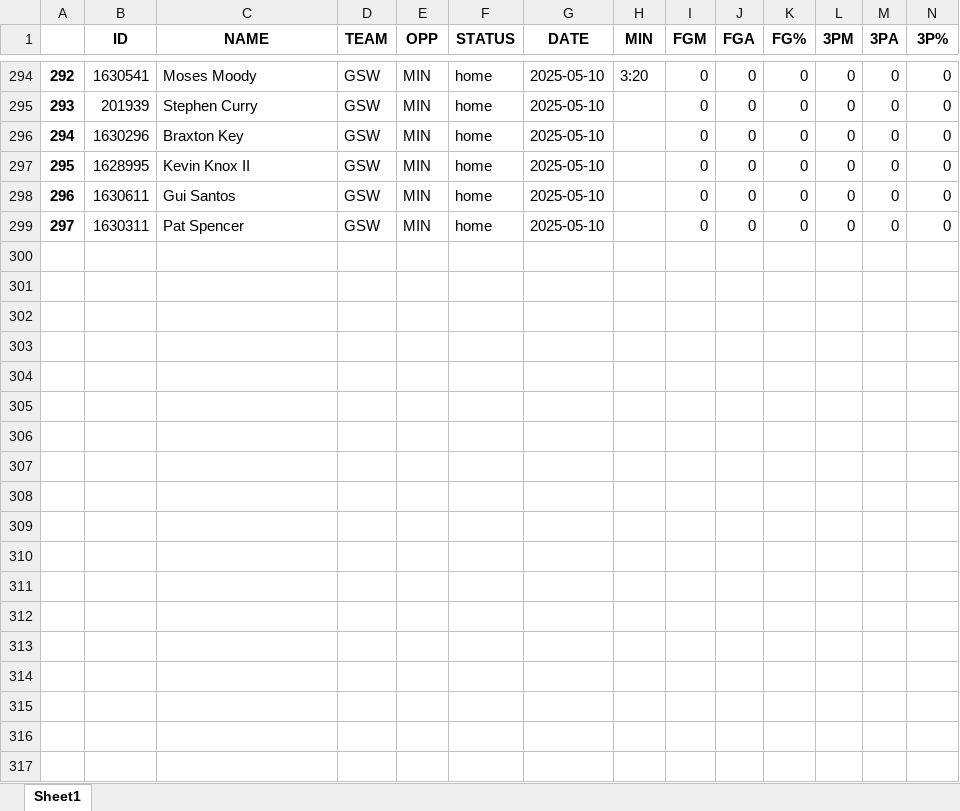
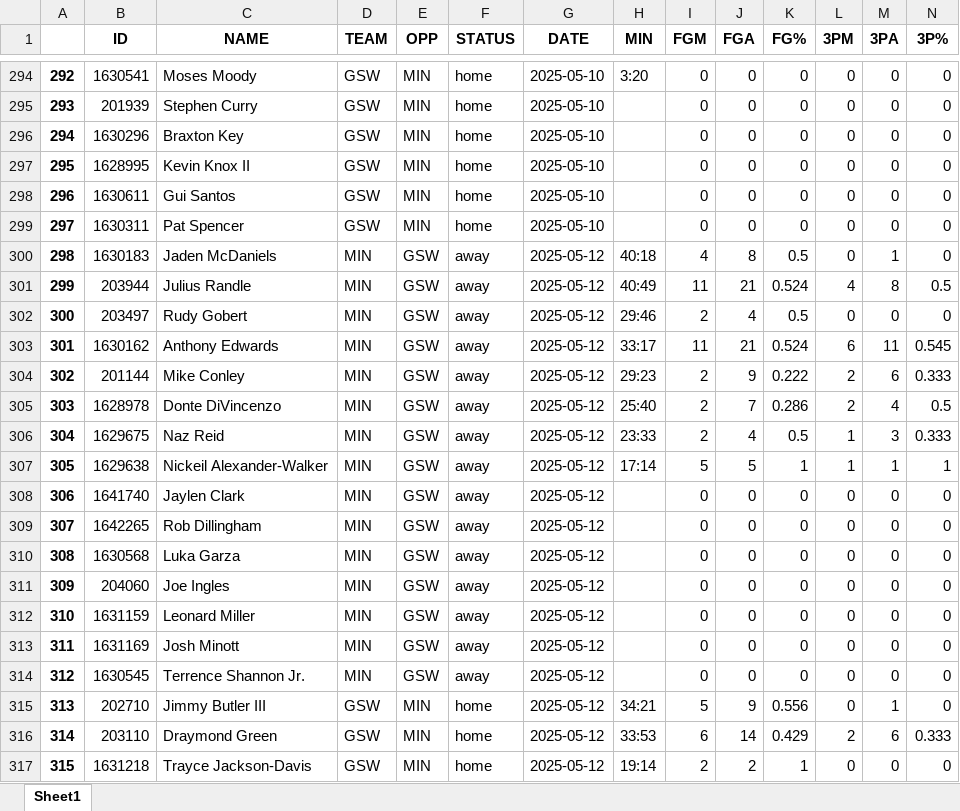
Before and after one commit to ds7cw/python_pandas_nba_analytics, an Excel workbook: data/gsw_box_score_player_playoffs_stats.xlsx, sheet Sheet1, drawn as a sheet; only a part is shown, gaps mark what is left out; values as stored, in another font and other column widths than the file's, no borders; rows hold the shown columns only; the diff covers the shown part only; the diff names each change by its address in the sheet, - before the commit and + after, or states it on an @@ line.

Commit message:
Add GSW vs MIN GM4 stats & update spreadsheets

```diff
--- a/data/gsw_box_score_player_playoffs_stats.xlsx (sheet Sheet1)
+++ b/data/gsw_box_score_player_playoffs_stats.xlsx (sheet Sheet1)
+row 300: 298 | 1630183 | Jaden McDaniels | MIN | GSW | away | 2025-05-12 | 40:18 | 4 | 8 | 0.5 | 0 | 1 | 0
+row 301: 299 | 203944 | Julius Randle | MIN | GSW | away | 2025-05-12 | 40:49 | 11 | 21 | 0.524 | 4 | 8 | 0.5
+row 302: 300 | 203497 | Rudy Gobert | MIN | GSW | away | 2025-05-12 | 29:46 | 2 | 4 | 0.5 | 0 | 0 | 0
+row 303: 301 | 1630162 | Anthony Edwards | MIN | GSW | away | 2025-05-12 | 33:17 | 11 | 21 | 0.524 | 6 | 11 | 0.545
+row 304: 302 | 201144 | Mike Conley | MIN | GSW | away | 2025-05-12 | 29:23 | 2 | 9 | 0.222 | 2 | 6 | 0.333
+row 305: 303 | 1628978 | Donte DiVincenzo | MIN | GSW | away | 2025-05-12 | 25:40 | 2 | 7 | 0.286 | 2 | 4 | 0.5
+row 306: 304 | 1629675 | Naz Reid | MIN | GSW | away | 2025-05-12 | 23:33 | 2 | 4 | 0.5 | 1 | 3 | 0.333
+row 307: 305 | 1629638 | Nickeil Alexander-Walker | MIN | GSW | away | 2025-05-12 | 17:14 | 5 | 5 | 1 | 1 | 1 | 1
+row 308: 306 | 1641740 | Jaylen Clark | MIN | GSW | away | 2025-05-12 |  | 0 | 0 | 0 | 0 | 0 | 0
+row 309: 307 | 1642265 | Rob Dillingham | MIN | GSW | away | 2025-05-12 |  | 0 | 0 | 0 | 0 | 0 | 0
+row 310: 308 | 1630568 | Luka Garza | MIN | GSW | away | 2025-05-12 |  | 0 | 0 | 0 | 0 | 0 | 0
+row 311: 309 | 204060 | Joe Ingles | MIN | GSW | away | 2025-05-12 |  | 0 | 0 | 0 | 0 | 0 | 0
+row 312: 310 | 1631159 | Leonard Miller | MIN | GSW | away | 2025-05-12 |  | 0 | 0 | 0 | 0 | 0 | 0
+row 313: 311 | 1631169 | Josh Minott | MIN | GSW | away | 2025-05-12 |  | 0 | 0 | 0 | 0 | 0 | 0
+row 314: 312 | 1630545 | Terrence Shannon Jr. | MIN | GSW | away | 2025-05-12 |  | 0 | 0 | 0 | 0 | 0 | 0
+row 315: 313 | 202710 | Jimmy Butler III | GSW | MIN | home | 2025-05-12 | 34:21 | 5 | 9 | 0.556 | 0 | 1 | 0
+row 316: 314 | 203110 | Draymond Green | GSW | MIN | home | 2025-05-12 | 33:53 | 6 | 14 | 0.429 | 2 | 6 | 0.333
+row 317: 315 | 1631218 | Trayce Jackson-Davis | GSW | MIN | home | 2025-05-12 | 19:14 | 2 | 2 | 1 | 0 | 0 | 0
```
Also changed, not shown: 12 added rows elsewhere in this sheet, data/gsw_box_score_team_playoffs_stats.xlsx, 2 other files.
